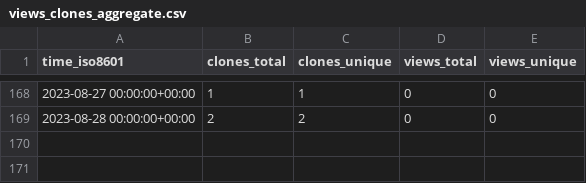
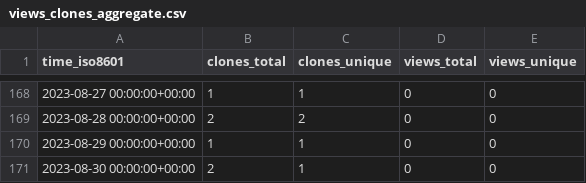
Before and after one commit to acqxi/FlirWithFaceDet, a CSV file: acqxi/FlirWithFaceDet/ghrs-data/views_clones_aggregate.csv, drawn as a sheet; only a part is shown, gaps mark what is left out.

```diff
--- a/acqxi/FlirWithFaceDet/ghrs-data/views_clones_aggregate.csv
+++ b/acqxi/FlirWithFaceDet/ghrs-data/views_clones_aggregate.csv
@@ -169 +169,3 @@ time_iso8601,clones_total,clones_unique,views_total,views_unique
 2023-08-28 00:00:00+00:00,2,2,0,0
+2023-08-29 00:00:00+00:00,1,1,0,0
+2023-08-30 00:00:00+00:00,2,1,0,0
```
Also changed, not shown: 1 other file.
